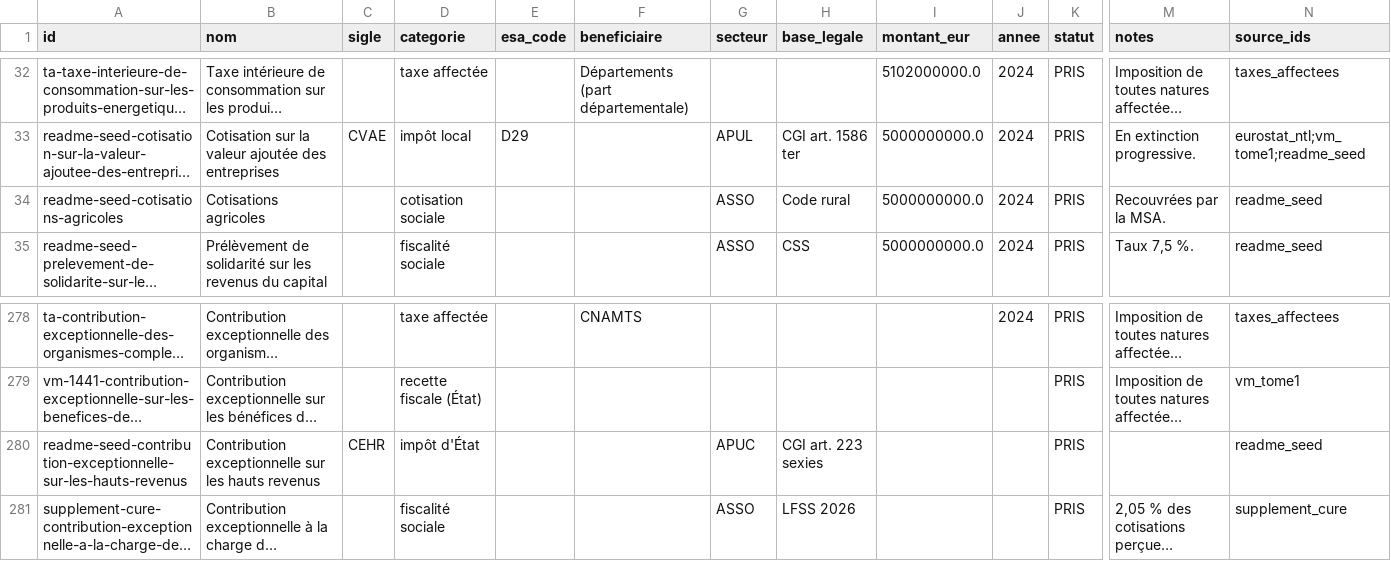
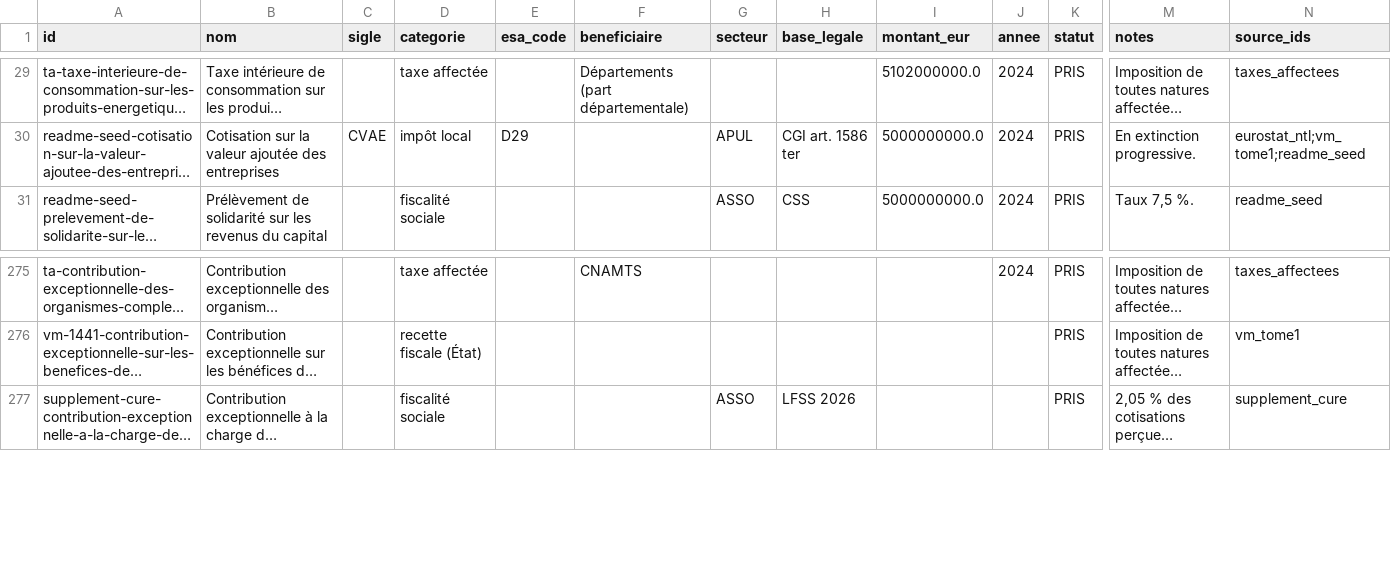
Before and after one commit to wald52/pr-l-vements-obligatoires, a CSV file: data/prelevements_obligatoires.csv, drawn as a sheet; only a part is shown, gaps mark what is left out; long unchanged cells end in …; removed rows and columns are numbered as before the commit, all else as after; rows hold the shown columns only; the diff covers the shown part only; the diff names each change by its address in the sheet, - before the commit and + after, or states it on an @@ line.

```diff
--- a/data/prelevements_obligatoires.csv
+++ b/data/prelevements_obligatoires.csv
-row 34: readme-seed-cotisations-agricoles | Cotisations agricoles |  | cotisation sociale |  |  | ASSO | Code rural | 5000000000.0 | 2024 | PRIS | Recouvrées par la MSA. | readme_seed
-row 280: readme-seed-contribution-exceptionnelle-sur-les-hauts-revenus | Contribution exceptionnelle sur les hauts revenus | CEHR | impôt d'État |  |  | APUC | CGI art. 223 sexies |  |  | PRIS |  | readme_seed
```
Also changed, not shown: 5 added rows, 3 removed rows and 3 edited cells elsewhere in this file, pipeline/seed/readme_inventory.csv, 6 other files.
